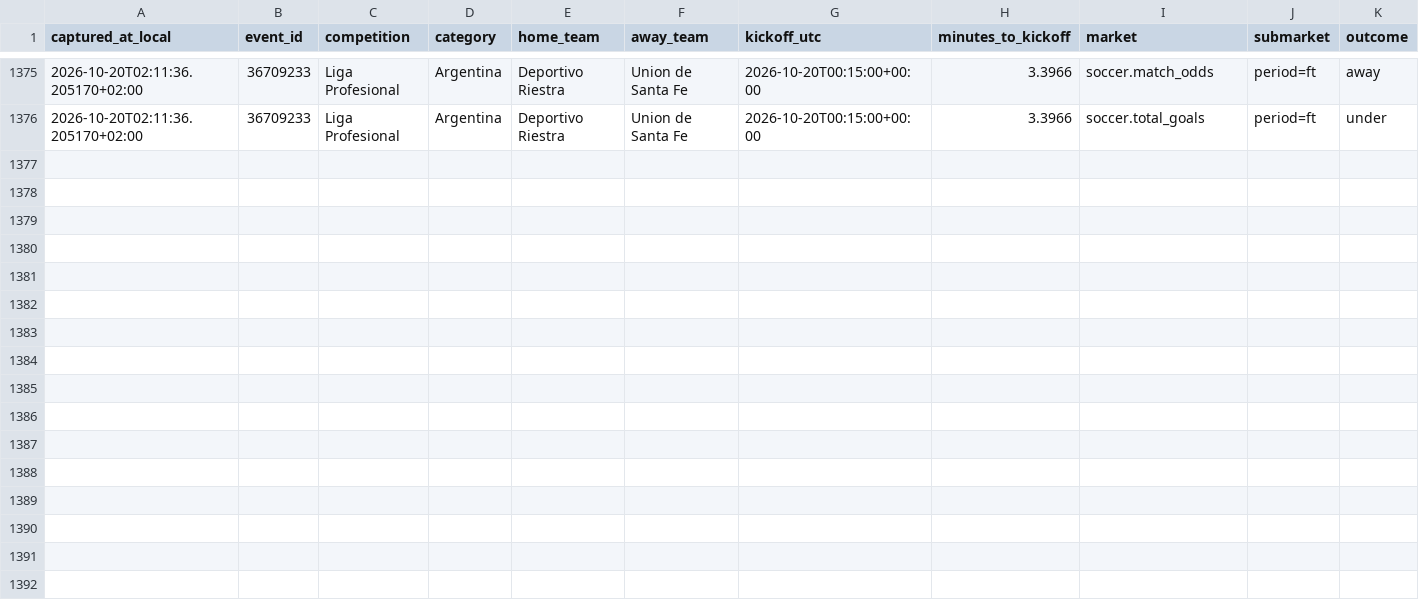
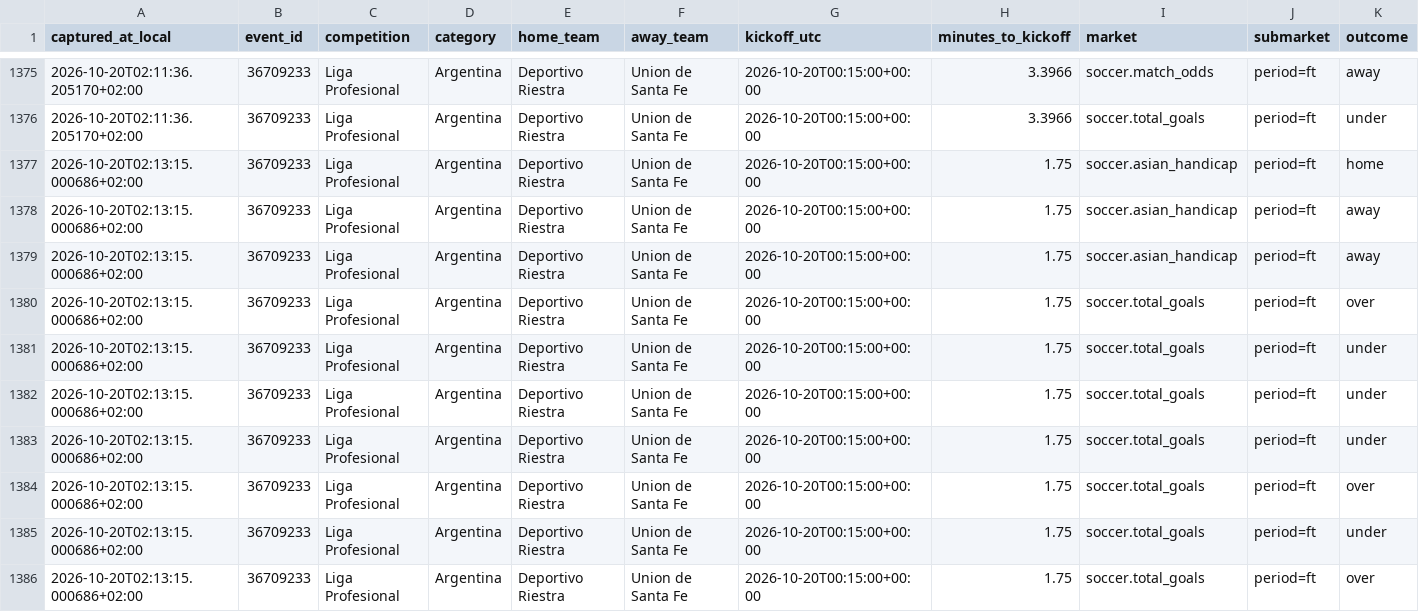
Before and after one commit to ILNIENTE1989/quote-shadow-v2, a CSV file: data/cloudbet/changes/2026-10-20.csv, drawn as a sheet; only a part is shown, gaps mark what is left out; rows hold the shown columns only; the diff names each change by its address in the sheet, - before the commit and + after, or states it on an @@ line.

Commit message:
data: snapshot Cloudbet

```diff
--- a/data/cloudbet/changes/2026-10-20.csv
+++ b/data/cloudbet/changes/2026-10-20.csv
+row 1377: 2026-10-20T02:13:15.000686+02:00 | 36709233 | Liga Profesional | Argentina | Deportivo Riestra | Union de Santa Fe | 2026-10-20T00:15:00+00:00 | 1.75 | soccer.asian_handicap | period=ft | home
+row 1378: 2026-10-20T02:13:15.000686+02:00 | 36709233 | Liga Profesional | Argentina | Deportivo Riestra | Union de Santa Fe | 2026-10-20T00:15:00+00:00 | 1.75 | soccer.asian_handicap | period=ft | away
+row 1379: 2026-10-20T02:13:15.000686+02:00 | 36709233 | Liga Profesional | Argentina | Deportivo Riestra | Union de Santa Fe | 2026-10-20T00:15:00+00:00 | 1.75 | soccer.asian_handicap | period=ft | away
+row 1380: 2026-10-20T02:13:15.000686+02:00 | 36709233 | Liga Profesional | Argentina | Deportivo Riestra | Union de Santa Fe | 2026-10-20T00:15:00+00:00 | 1.75 | soccer.total_goals | period=ft | over
+row 1381: 2026-10-20T02:13:15.000686+02:00 | 36709233 | Liga Profesional | Argentina | Deportivo Riestra | Union de Santa Fe | 2026-10-20T00:15:00+00:00 | 1.75 | soccer.total_goals | period=ft | under
+row 1382: 2026-10-20T02:13:15.000686+02:00 | 36709233 | Liga Profesional | Argentina | Deportivo Riestra | Union de Santa Fe | 2026-10-20T00:15:00+00:00 | 1.75 | soccer.total_goals | period=ft | under
+row 1383: 2026-10-20T02:13:15.000686+02:00 | 36709233 | Liga Profesional | Argentina | Deportivo Riestra | Union de Santa Fe | 2026-10-20T00:15:00+00:00 | 1.75 | soccer.total_goals | period=ft | under
+row 1384: 2026-10-20T02:13:15.000686+02:00 | 36709233 | Liga Profesional | Argentina | Deportivo Riestra | Union de Santa Fe | 2026-10-20T00:15:00+00:00 | 1.75 | soccer.total_goals | period=ft | over
+row 1385: 2026-10-20T02:13:15.000686+02:00 | 36709233 | Liga Profesional | Argentina | Deportivo Riestra | Union de Santa Fe | 2026-10-20T00:15:00+00:00 | 1.75 | soccer.total_goals | period=ft | under
+row 1386: 2026-10-20T02:13:15.000686+02:00 | 36709233 | Liga Profesional | Argentina | Deportivo Riestra | Union de Santa Fe | 2026-10-20T00:15:00+00:00 | 1.75 | soccer.total_goals | period=ft | over
```
Also changed, not shown: 2 other files.
